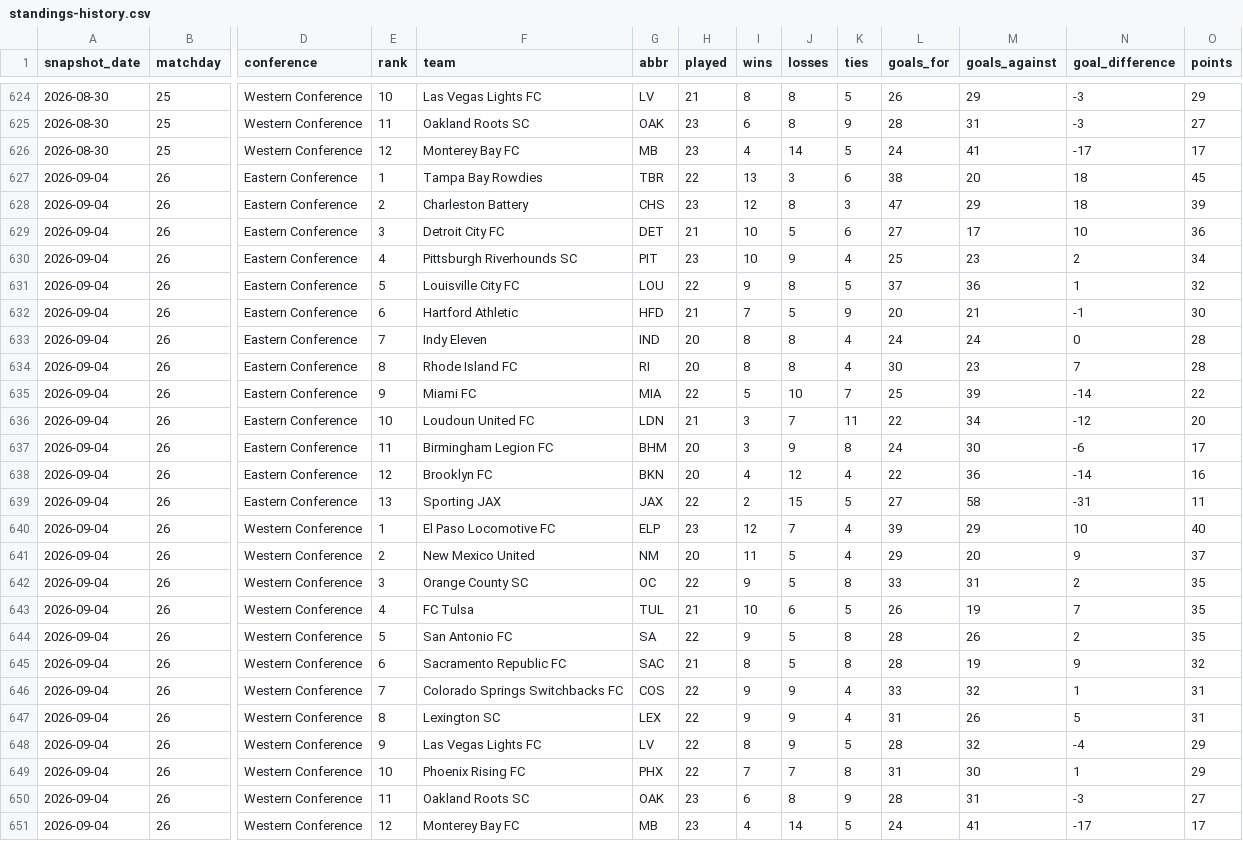
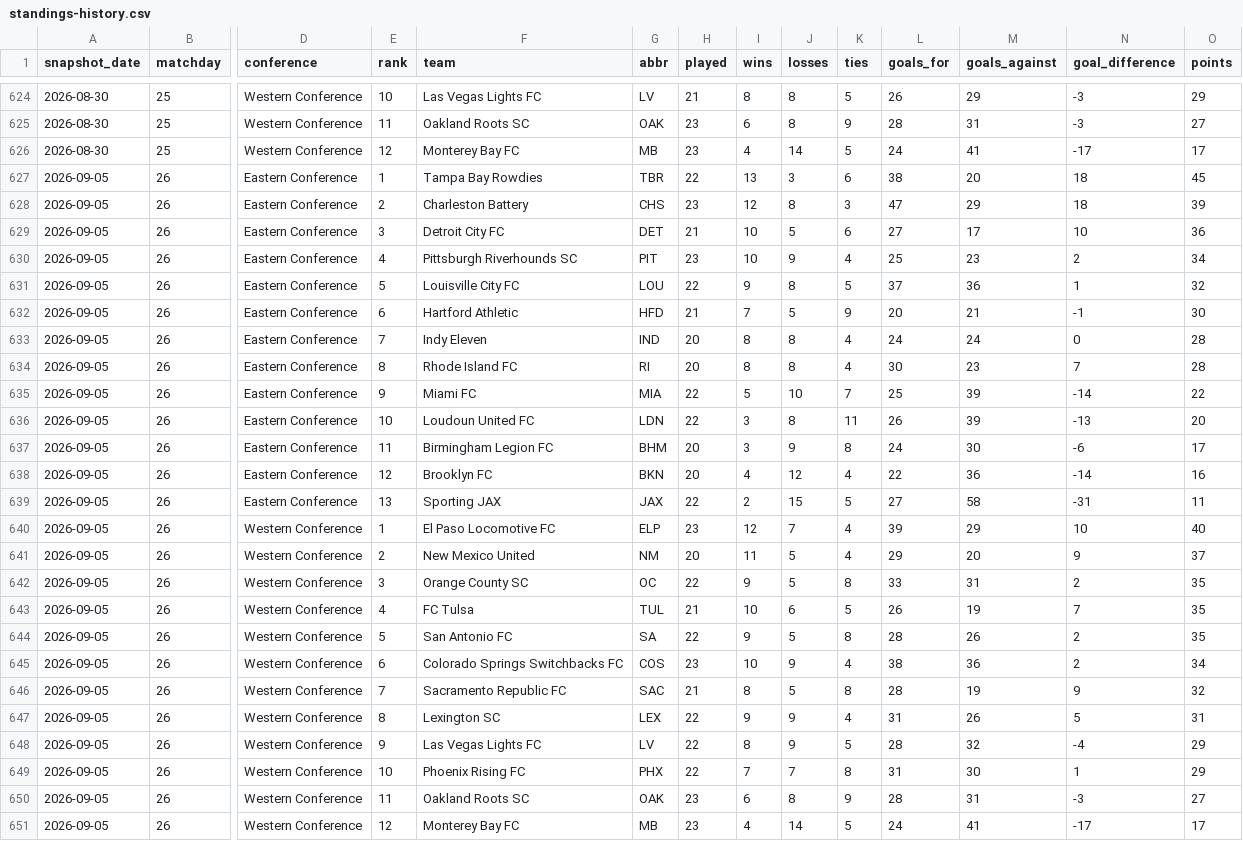
Before and after one commit to nagle-analytics/nagle-analytics.github.io, a CSV file: data/usl/standings-history.csv, drawn as a sheet; only a part is shown, gaps mark what is left out; removed rows and columns are numbered as before the commit, all else as after; rows hold the shown columns only; the diff names each change by its address in the sheet, - before the commit and + after, or states it on an @@ line.

```diff
--- a/data/usl/standings-history.csv
+++ b/data/usl/standings-history.csv
-A627:A644 (snapshot_date): 2026-09-04
+A627:A644 (snapshot_date): 2026-09-05
-H636 (played): 21
+H636 (played): 22
-J636 (losses): 7
+J636 (losses): 8
-L636 (goals_for): 22
+L636 (goals_for): 26
-M636 (goals_against): 34
+M636 (goals_against): 39
-N636 (goal_difference): -12
+N636 (goal_difference): -13
+row 645: 2026-09-05 | 26 | Western Conference | 6 | Colorado Springs Switchbacks FC | COS | 23 | 10 | 9 | 4 | 38 | 36 | 2 | 34
-A646 (snapshot_date): 2026-09-04
+A646 (snapshot_date): 2026-09-05
-E646 (rank): 6
+E646 (rank): 7
-row 646: 2026-09-04 | 26 | Western Conference | 7 | Colorado Springs Switchbacks FC | COS | 22 | 9 | 9 | 4 | 33 | 32 | 1 | 31
-A647:A651 (snapshot_date): 2026-09-04
+A647:A651 (snapshot_date): 2026-09-05
```
Also changed, not shown: 5 other files.
